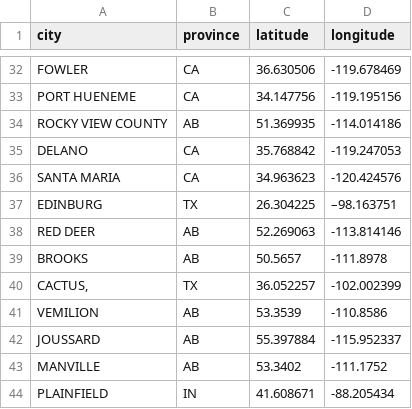
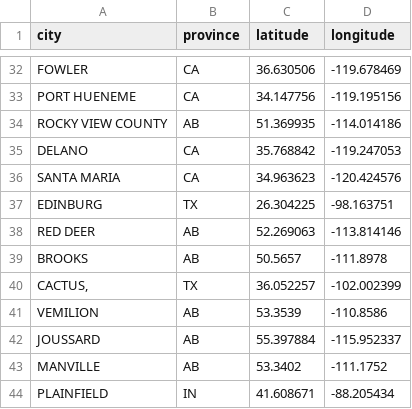
Before and after one commit to rikienquist/rig-logistics-apps, a CSV file: trip_map_data/city_coordinates.csv, drawn as a sheet; only a part is shown, gaps mark what is left out.

Commit message:
Update city_coordinates.csv

```diff
--- a/trip_map_data/city_coordinates.csv
+++ b/trip_map_data/city_coordinates.csv
@@ -36,3 +36,3 @@ DELANO,CA,35.768842,-119.247053
 SANTA MARIA,CA,34.963623,-120.424576
-EDINBURG,TX,26.304225,–98.163751
+EDINBURG,TX,26.304225,-98.163751
 RED DEER,AB,52.269063,-113.814146
```
